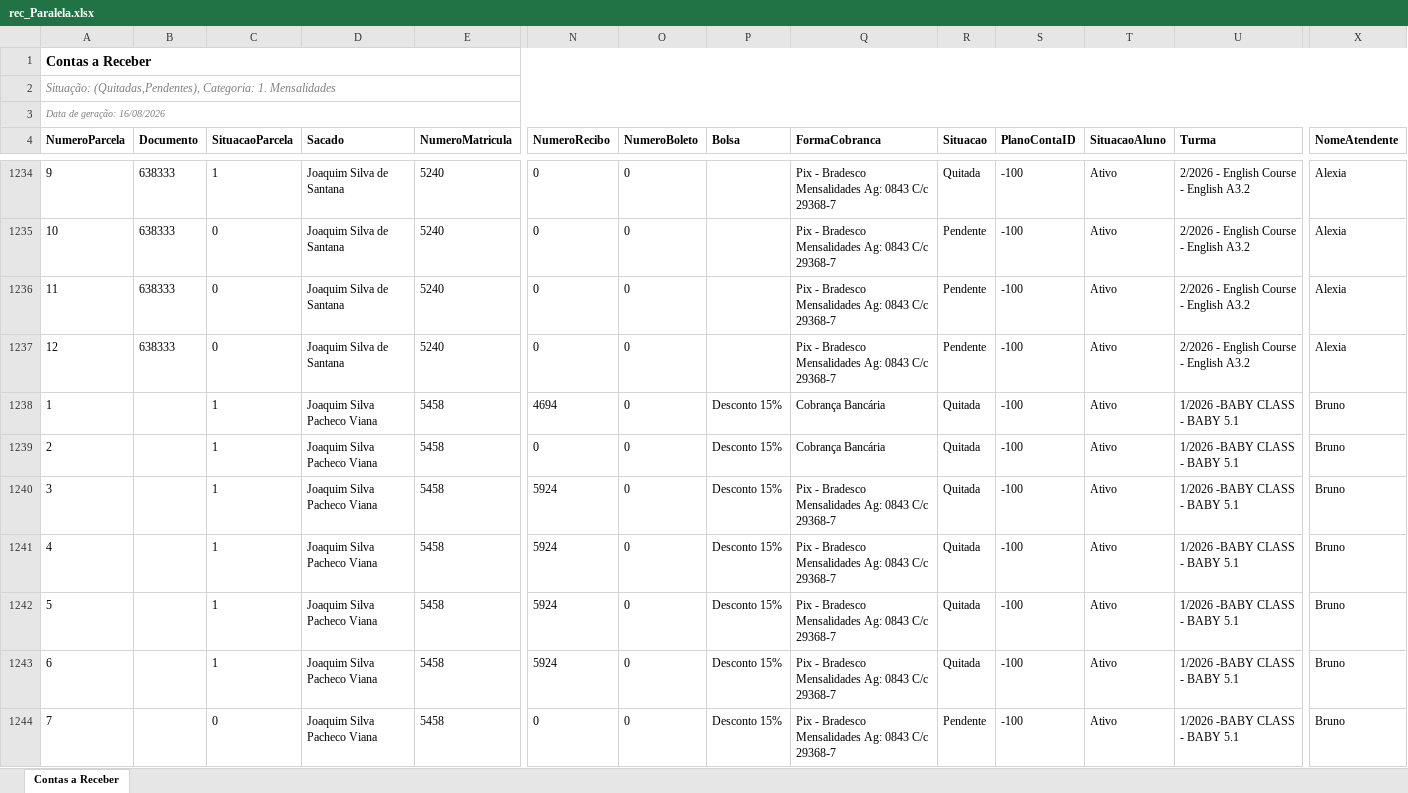
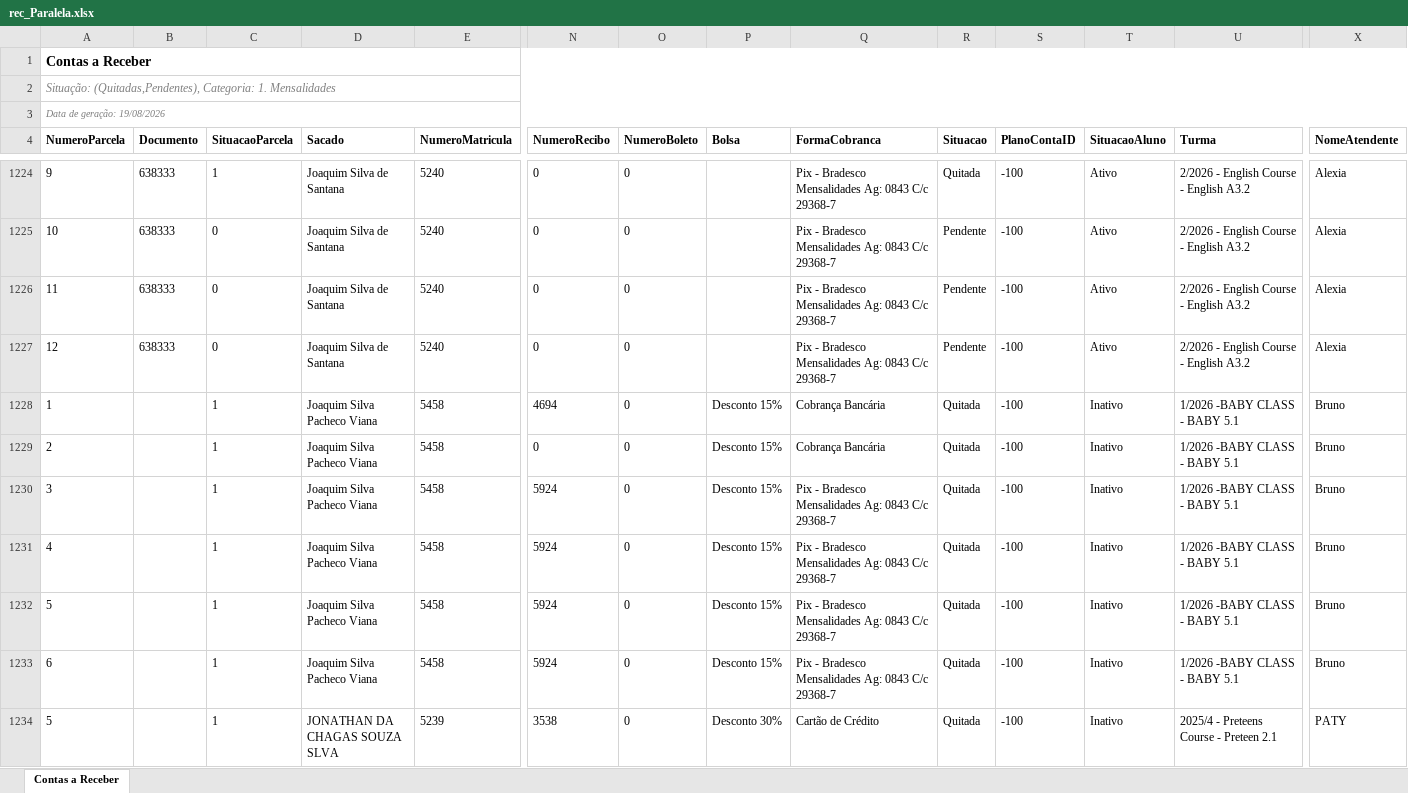
Before and after one commit to VDaniiellsk/Semestralizador_ccaa, an Excel workbook: temp_downloads/rec_Paralela.xlsx, sheet Contas a Receber, drawn as a sheet; only a part is shown, gaps mark what is left out; the shorter side is filled out with more unchanged rows; values as stored, in another font and other column widths than the file's, no borders; removed rows and columns are numbered as before the commit, all else as after; rows hold the shown columns only; the diff covers the shown part only; the diff names each change by its address in the sheet, - before the commit and + after, or states it on an @@ line.

Commit message:
Refactor ETL/RPA and Streamlit UI + dashboards
Major refactor: rewrite core ETL to handle PascalCase Sponte exports, robust currency/date parsing, bolsista detection, contract classification and turma-year filtering. RPA: add Streamlit UI log handler, support log callback, improve logger formatting and robustness. Streamlit app: add session auth using .streamlit/secrets (credentials stored there), RBAC, navigation, manual page and real-time terminal for RPA runs. Update dashboard and view pages to new schema and improved visualizations. Add test_etl.py and update temp downloads/database and logging artifacts.

```diff
--- a/temp_downloads/rec_Paralela.xlsx (sheet Contas a Receber)
+++ b/temp_downloads/rec_Paralela.xlsx (sheet Contas a Receber)
-A3 (NumeroParcela): Data de geração: 16/08/2026
+A3 (NumeroParcela): Data de geração: 19/08/2026
-T1228:T1233 (SituacaoAluno): Ativo
+T1228:T1233 (SituacaoAluno): Inativo
-row 1244: 7 |  | 0 | Joaquim Silva Pacheco Viana | 5458 | 0 | 0 | Desconto 15% | Pix - Bradesco Mensalidades Ag: 0843 C/c 29368-7 | Pendente | -100 | Ativo | 1/2026 -BABY CLASS - BABY 5.1 | Bruno
```
Also changed, not shown: 16 removed rows and 369 edited cells elsewhere in this sheet, temp_downloads/rec_Cajazeiras.xlsx, temp_downloads/rec_Matatu de Brotas.xlsx, 31 other files.
